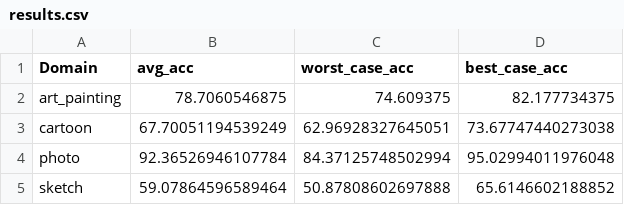
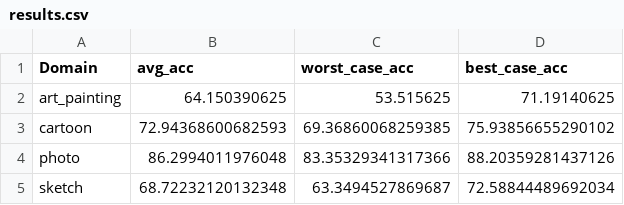
Before and after one commit to VoErik/domain-generalization, a CSV file: experiments/resnet50-pt-baseline-pacs/results.csv, drawn as a sheet.

Commit message:
add baseline results

```diff
--- a/experiments/resnet50-pt-baseline-pacs/results.csv
+++ b/experiments/resnet50-pt-baseline-pacs/results.csv
@@ -1,5 +1,5 @@
 Domain,avg_acc,worst_case_acc,best_case_acc
-art_painting,78.7060546875,74.609375,82.177734375
-cartoon,67.70051194539249,62.96928327645051,73.67747440273038
-photo,92.36526946107784,84.37125748502994,95.02994011976048
-sketch,59.07864596589464,50.87808602697888,65.6146602188852
+art_painting,64.150390625,53.515625,71.19140625
+cartoon,72.94368600682593,69.36860068259385,75.93856655290102
+photo,86.2994011976048,83.35329341317366,88.20359281437126
+sketch,68.72232120132348,63.3494527869687,72.58844489692034
```
Also changed, not shown: experiments/densenet121-pt-baseline-pacs/results.csv, experiments/resnet18-pt-baseline-pacs/results.csv, 13 other files.
